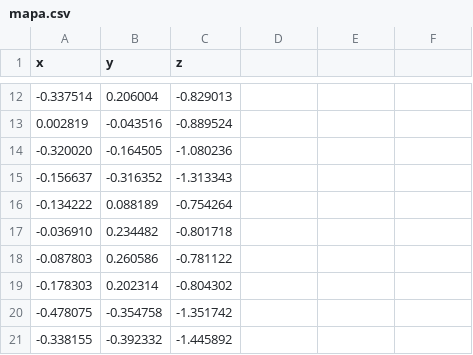
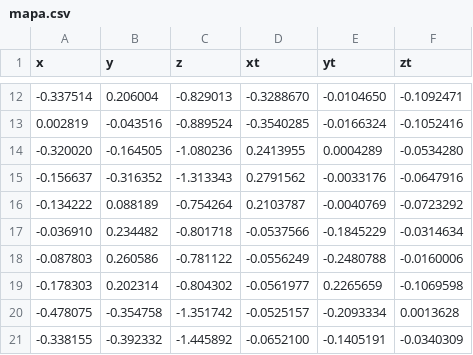
Before and after one commit to AaronJuarezT/ORBSLAM2prueba, a CSV file: mapa.csv, drawn as a sheet; only a part is shown, gaps mark what is left out; the diff covers the shown part only.

```diff
--- a/mapa.csv
+++ b/mapa.csv
@@ -1 +1 @@
-x,y,z
+x,y,z,xt,yt,zt
@@ -12,10 +12,10 @@ x,y,z
--0.337514, 0.206004, -0.829013
-0.002819, -0.043516, -0.889524
--0.320020, -0.164505, -1.080236
--0.156637, -0.316352, -1.313343
--0.134222, 0.088189, -0.754264
--0.036910, 0.234482, -0.801718
--0.087803, 0.260586, -0.781122
--0.178303, 0.202314, -0.804302
--0.478075, -0.354758, -1.351742
--0.338155, -0.392332, -1.445892
+-0.337514, 0.206004, -0.829013, -0.3288670, -0.0104650, -0.1092471
+0.002819, -0.043516, -0.889524, -0.3540285, -0.0166324, -0.1052416
+-0.320020, -0.164505, -1.080236, 0.2413955, 0.0004289, -0.0534280
+-0.156637, -0.316352, -1.313343, 0.2791562, -0.0033176, -0.0647916
+-0.134222, 0.088189, -0.754264, 0.2103787, -0.0040769, -0.0723292
+-0.036910, 0.234482, -0.801718, -0.0537566, -0.1845229, -0.0314634
+-0.087803, 0.260586, -0.781122, -0.0556249, -0.2480788, -0.0160006
+-0.178303, 0.202314, -0.804302, -0.0561977, 0.2265659, -0.1069598
+-0.478075, -0.354758, -1.351742, -0.0525157, -0.2093334, 0.0013628
+-0.338155, -0.392332, -1.445892, -0.0652100, -0.1405191, -0.0340309
```
Also changed, not shown: 42 edited cells elsewhere in this file.
